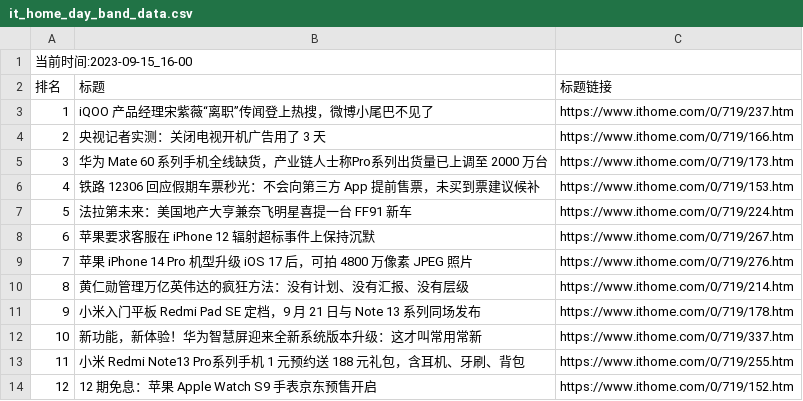
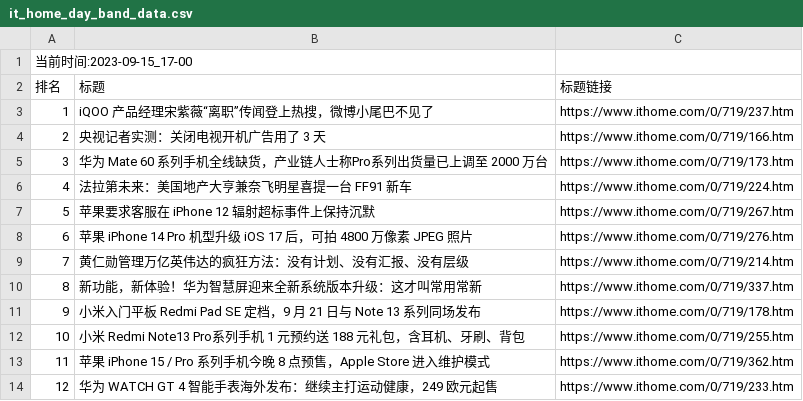
Before and after one commit to zhaowei1869/python_spider, a CSV file: 微博热搜/data/it_home_day_band_data.csv, drawn as a sheet; removed rows and columns are numbered as before the commit, all else as after; the diff names each change by its address in the sheet, - before the commit and + after, or states it on an @@ line.

```diff
--- a/微博热搜/data/it_home_day_band_data.csv
+++ b/微博热搜/data/it_home_day_band_data.csv
@@ column A (排名) renumbered between rows 1 and 12 @@
-row 6: 4 | 铁路 12306 回应假期车票秒光：不会向第三方 App 提前售票，未买到票建议候补 | https://www.ithome.com/0/719/153.htm
@@ row 12 moved to row 10: 8 @@
-row 14: 12 | 12 期免息：苹果 Apple Watch S9 手表京东预售开启 | https://www.ithome.com/0/719/152.htm
+row 13: 11 | 苹果 iPhone 15 / Pro 系列手机今晚 8 点预售，Apple Store 进入维护模式 | https://www.ithome.com/0/719/362.htm
+row 14: 12 | 华为 WATCH GT 4 智能手表海外发布：继续主打运动健康，249 欧元起售 | https://www.ithome.com/0/719/233.htm
```
Also changed, not shown: 2 other files.
